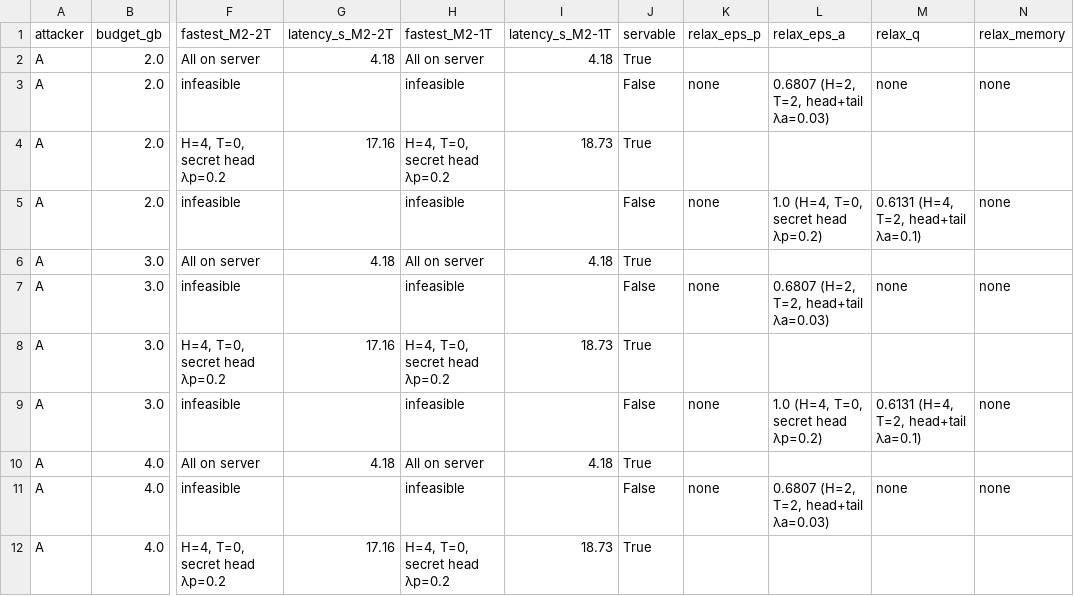
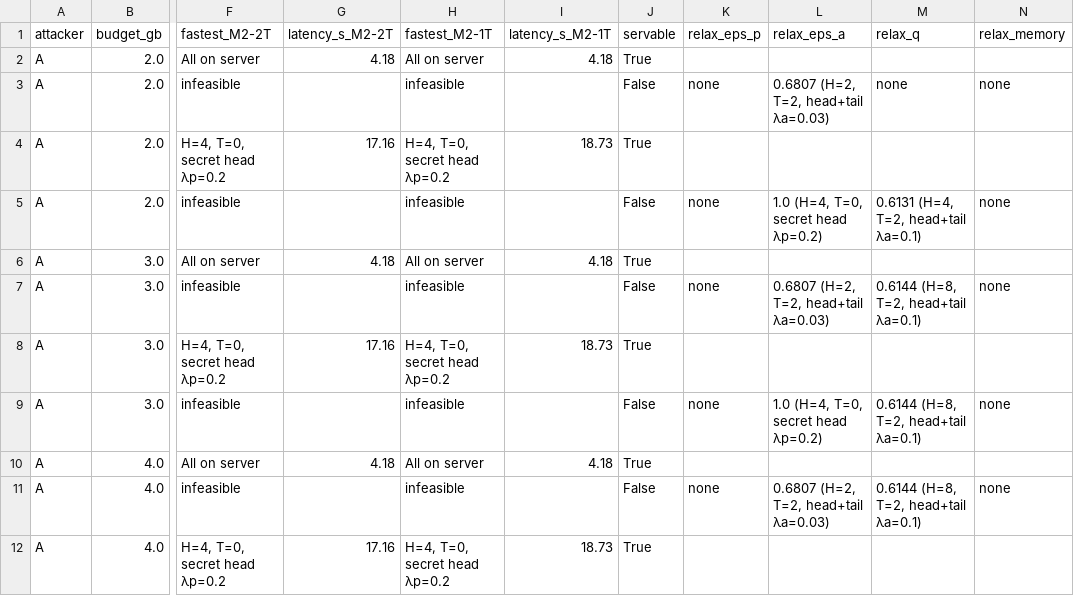
Before and after one commit to MahmoudGhoraba/adaptive-split-llm, a CSV file: step5_per_request/feasibility_classes.csv, drawn as a sheet; only a part is shown, gaps mark what is left out; the diff covers the shown part only; the diff names each change by its address in the sheet, - before the commit and + after, or states it on an @@ line.

```diff
--- a/step5_per_request/feasibility_classes.csv
+++ b/step5_per_request/feasibility_classes.csv
-M7 (relax_q): none
+M7 (relax_q): 0.6144 (H=8, T=2, head+tail λa=0.1)
-M9 (relax_q): 0.6131 (H=4, T=2, head+tail λa=0.1)
+M9 (relax_q): 0.6144 (H=8, T=2, head+tail λa=0.1)
-M11 (relax_q): none
+M11 (relax_q): 0.6144 (H=8, T=2, head+tail λa=0.1)
```
Also changed, not shown: 6 edited cells elsewhere in this file, step5_per_request/feasibility_grid.csv, step5_per_request/feasibility_min_prompt_leak.csv, 9 other files.
